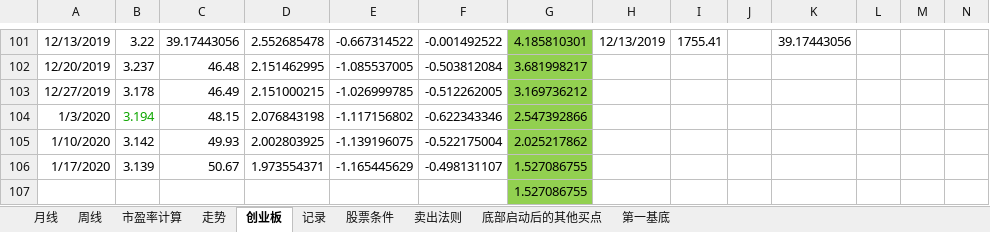
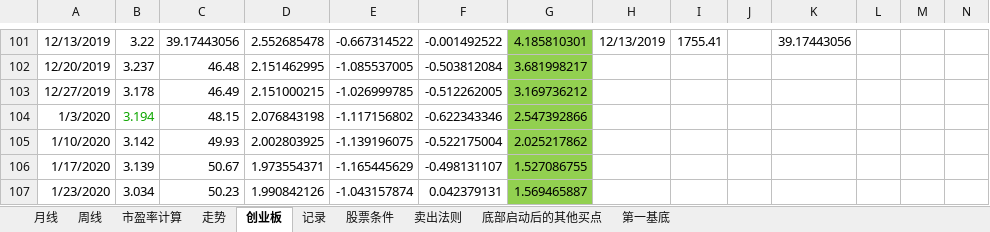
Before and after one commit to webIcome/k-line, an Excel workbook: 中线跟踪表.xlsx, sheet 创业板, drawn as a sheet; only a part is shown, gaps mark what is left out; values as stored, in another font and other column widths than the file's, no borders; removed rows and columns are numbered as before the commit, all else as after; rows hold the shown columns only; the diff names each change by its address in the sheet, - before the commit and + after, or states it on an @@ line.

```diff
--- a/中线跟踪表.xlsx (sheet 创业板)
+++ b/中线跟踪表.xlsx (sheet 创业板)
-row 107:  |  |  |  |  |  | 1.527086755
+row 107: 1/23/2020 | 3.034 | 50.23 | 1.990842126 | -1.043157874 | 0.042379131 | 1.569465887
```
Also changed, not shown: sheet 走势, sheet 记录, charts or pictures.
